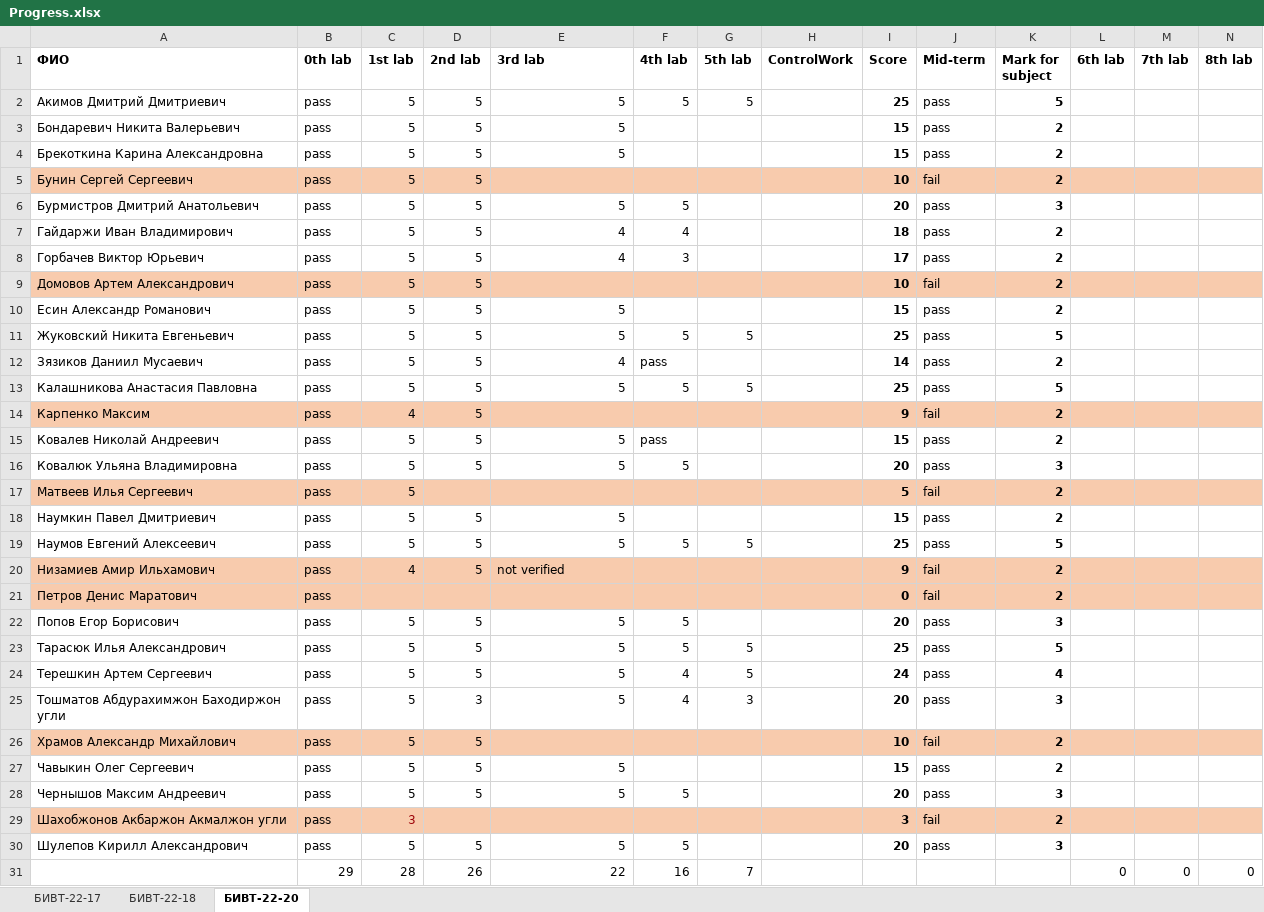
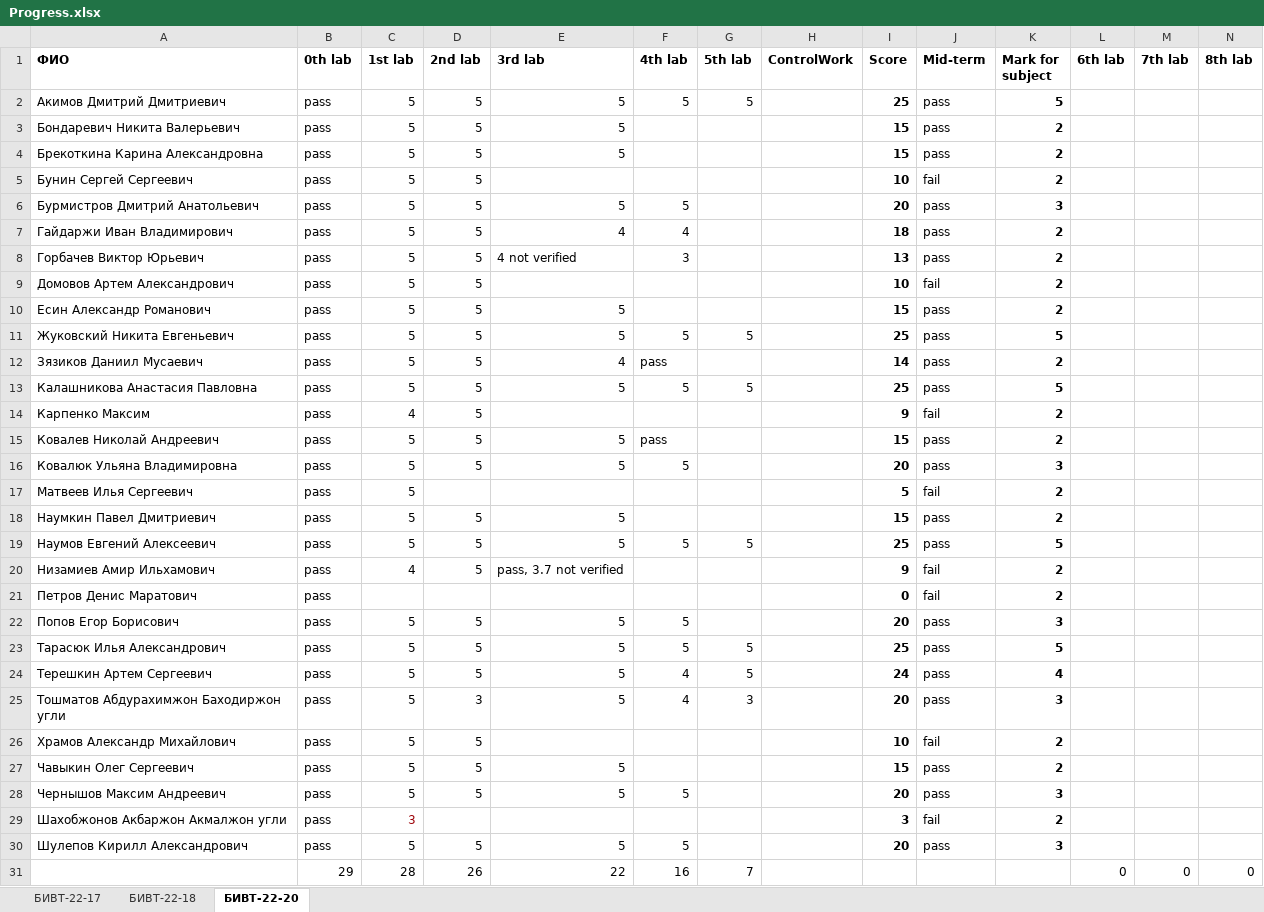
Before and after one commit to NemirovichMark/1st_Lesson, an Excel workbook: Progress.xlsx, sheet БИВТ-22-20, drawn as a sheet; only a part is shown; values as stored, in another font and other column widths than the file's, no borders; conditional formats not drawn; the diff covers the shown part only; the diff names each change by its address in the sheet, - before the commit and + after, or states it on an @@ line.

```diff
--- a/Progress.xlsx (sheet БИВТ-22-20)
+++ b/Progress.xlsx (sheet БИВТ-22-20)
-A5:N5 fill: #F8CBAD
+A5:N5 fill: none
-E8 (3rd lab): 4
+E8 (3rd lab): 4 not verified
-I8 (Score): 17
+I8 (Score): 13
-A9:N9 fill: #F8CBAD
+A9:N9 fill: none
-A14:N14 fill: #F8CBAD
+A14:N14 fill: none
-A17:N17 fill: #F8CBAD
+A17:N17 fill: none
-A20:N21 fill: #F8CBAD
+A20:N21 fill: none
-E20 (3rd lab): not verified
+E20 (3rd lab): pass, 3.7 not verified
-A26:N26 fill: #F8CBAD
+A26:N26 fill: none
-A29:N29 fill: #F8CBAD
+A29:N29 fill: none
```
Also changed, not shown: cell formats elsewhere in this sheet, sheet БИВТ-22-18, sheet БИВТ-22-17.
